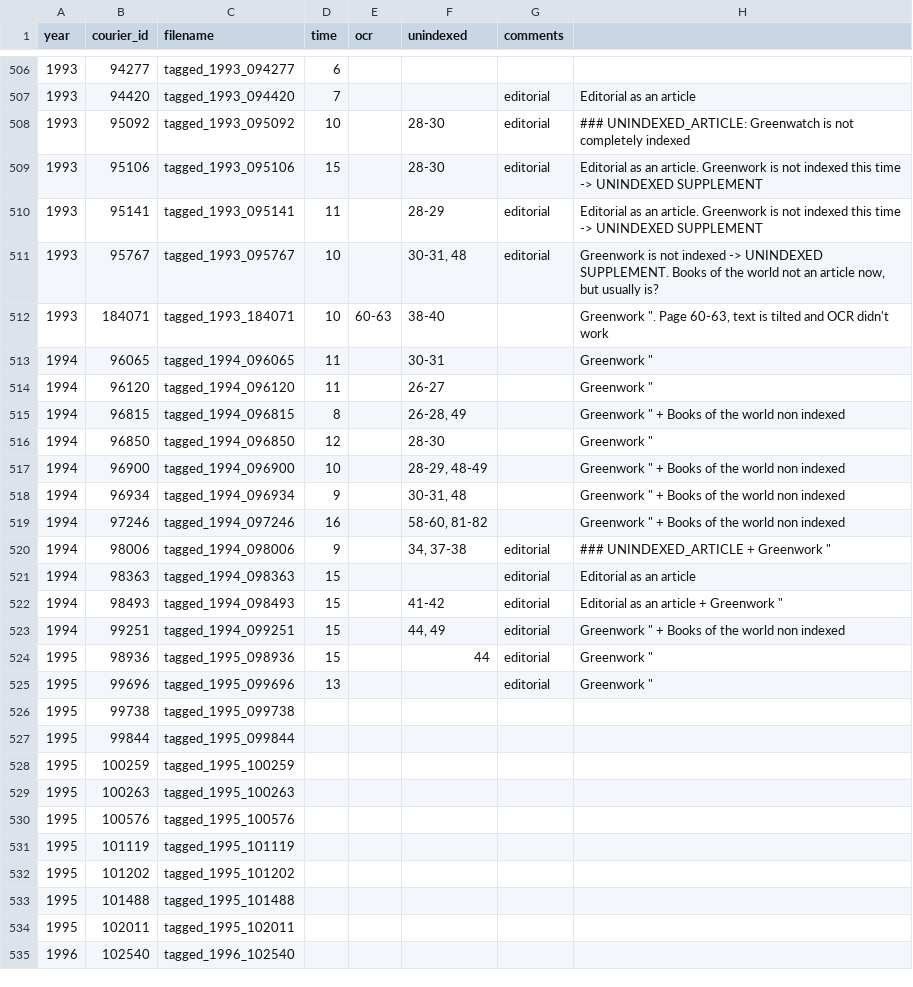
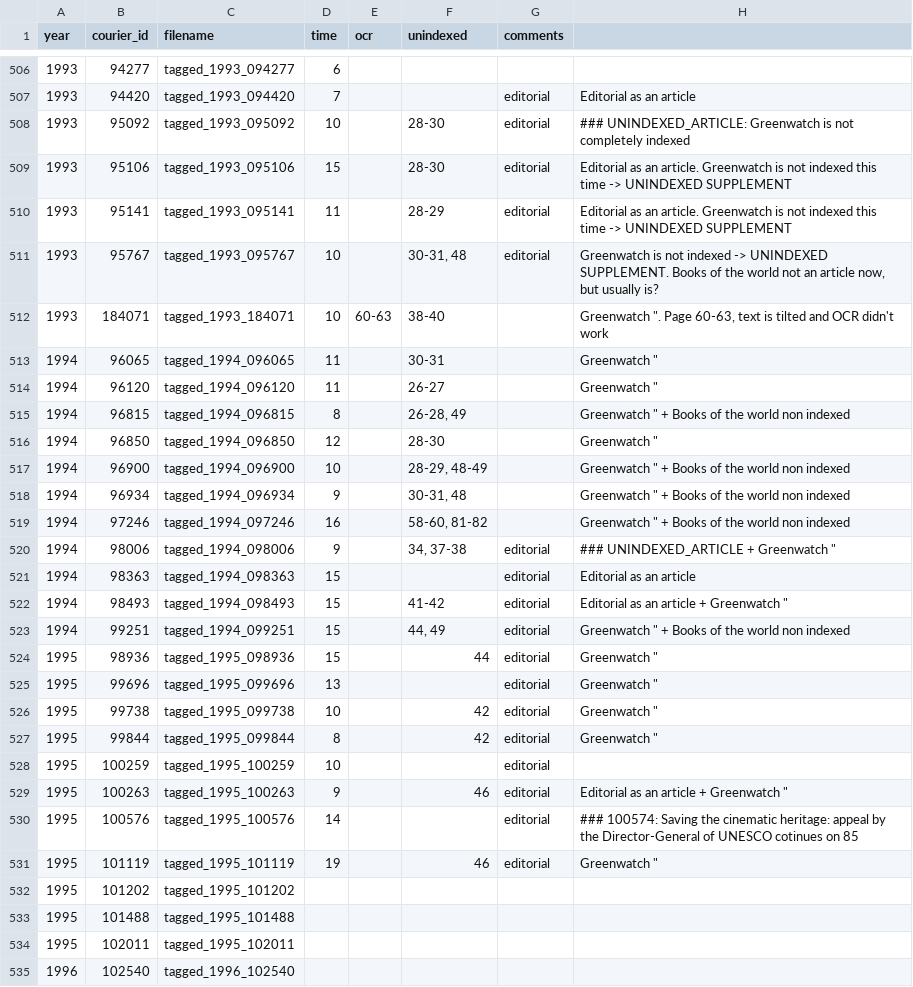
Before and after one commit to inidun/tagged_courier, a CSV file: progress.csv, drawn as a sheet; only a part is shown, gaps mark what is left out; the diff covers the shown part only.

Commit message:
Add files via upload

```diff
--- a/progress.csv
+++ b/progress.csv
@@ -531,25 +531,25 @@ year;courier_id;filename;time;ocr;unindexed;comments;;
 1993;95092;tagged_1993_095092;10;;28-30;editorial;### UNINDEXED_ARTICLE: Greenwatch is not completely indexed;
-1993;95106;tagged_1993_095106;15;;28-30;editorial;Editorial as an article. Greenwork is not indexed this time -> UNINDEXED SUPPLEMENT;
-1993;95141;tagged_1993_095141;11;;28-29;editorial;Editorial as an article. Greenwork is not indexed this time -> UNINDEXED SUPPLEMENT;
-1993;95767;tagged_1993_095767;10;;30-31, 48;editorial;Greenwork is not indexed -> UNINDEXED SUPPLEMENT. Books of the world not an article now, but usually is?;
-1993;184071;tagged_1993_184071;10;60-63;38-40;;"Greenwork "". Page 60-63, text is tilted and OCR didn't work";
-1994;96065;tagged_1994_096065;11;;30-31;;"Greenwork """;
-1994;96120;tagged_1994_096120;11;;26-27;;"Greenwork """;
-1994;96815;tagged_1994_096815;8;;26-28, 49;;"Greenwork "" + Books of the world non indexed";
-1994;96850;tagged_1994_096850;12;;28-30;;"Greenwork """;
-1994;96900;tagged_1994_096900;10;;28-29, 48-49;;"Greenwork "" + Books of the world non indexed";
-1994;96934;tagged_1994_096934;9;;30-31, 48;;"Greenwork "" + Books of the world non indexed";
-1994;97246;tagged_1994_097246;16;;58-60, 81-82;;"Greenwork "" + Books of the world non indexed";
-1994;98006;tagged_1994_098006;9;;34, 37-38;editorial;"### UNINDEXED_ARTICLE + Greenwork """;
+1993;95106;tagged_1993_095106;15;;28-30;editorial;Editorial as an article. Greenwatch is not indexed this time -> UNINDEXED SUPPLEMENT;
+1993;95141;tagged_1993_095141;11;;28-29;editorial;Editorial as an article. Greenwatch is not indexed this time -> UNINDEXED SUPPLEMENT;
+1993;95767;tagged_1993_095767;10;;30-31, 48;editorial;Greenwatch is not indexed -> UNINDEXED SUPPLEMENT. Books of the world not an article now, but usually is?;
+1993;184071;tagged_1993_184071;10;60-63;38-40;;"Greenwatch "". Page 60-63, text is tilted and OCR didn't work";
+1994;96065;tagged_1994_096065;11;;30-31;;"Greenwatch """;
+1994;96120;tagged_1994_096120;11;;26-27;;"Greenwatch """;
+1994;96815;tagged_1994_096815;8;;26-28, 49;;"Greenwatch "" + Books of the world non indexed";
+1994;96850;tagged_1994_096850;12;;28-30;;"Greenwatch """;
+1994;96900;tagged_1994_096900;10;;28-29, 48-49;;"Greenwatch "" + Books of the world non indexed";
+1994;96934;tagged_1994_096934;9;;30-31, 48;;"Greenwatch "" + Books of the world non indexed";
+1994;97246;tagged_1994_097246;16;;58-60, 81-82;;"Greenwatch "" + Books of the world non indexed";
+1994;98006;tagged_1994_098006;9;;34, 37-38;editorial;"### UNINDEXED_ARTICLE + Greenwatch """;
 1994;98363;tagged_1994_098363;15;;;editorial;Editorial as an article;
-1994;98493;tagged_1994_098493;15;;41-42;editorial;"Editorial as an article + Greenwork """;
-1994;99251;tagged_1994_099251;15;;44, 49;editorial;"Greenwork "" + Books of the world non indexed";
-1995;98936;tagged_1995_098936;15;;44;editorial;"Greenwork """;
-1995;99696;tagged_1995_099696;13;;;editorial;"Greenwork """;
-1995;99738;tagged_1995_099738;;;;;;
-1995;99844;tagged_1995_099844;;;;;;
-1995;100259;tagged_1995_100259;;;;;;
-1995;100263;tagged_1995_100263;;;;;;
-1995;100576;tagged_1995_100576;;;;;;
-1995;101119;tagged_1995_101119;;;;;;
+1994;98493;tagged_1994_098493;15;;41-42;editorial;"Editorial as an article + Greenwatch """;
+1994;99251;tagged_1994_099251;15;;44, 49;editorial;"Greenwatch "" + Books of the world non indexed";
+1995;98936;tagged_1995_098936;15;;44;editorial;"Greenwatch """;
+1995;99696;tagged_1995_099696;13;;;editorial;"Greenwatch """;
+1995;99738;tagged_1995_099738;10;;42;editorial;"Greenwatch """;
+1995;99844;tagged_1995_099844;8;;42;editorial;"Greenwatch """;
+1995;100259;tagged_1995_100259;10;;;editorial;;
+1995;100263;tagged_1995_100263;9;;46;editorial;"Editorial as an article + Greenwatch """;
+1995;100576;tagged_1995_100576;14;;;editorial;### 100574: Saving the cinematic heritage: appeal by the Director-General of UNESCO cotinues on 85;
+1995;101119;tagged_1995_101119;19;;46;editorial;"Greenwatch """;
 1995;101202;tagged_1995_101202;;;;;;
```
Also changed, not shown: 6 edited cells elsewhere in this file.
